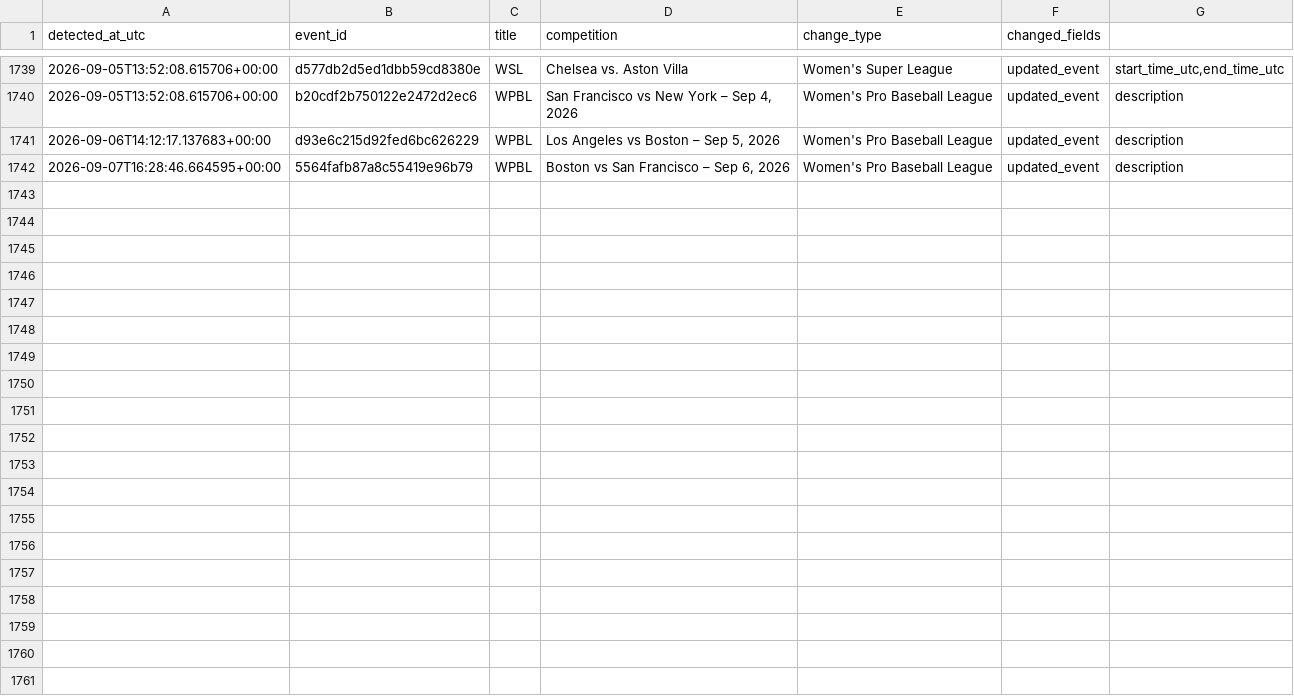
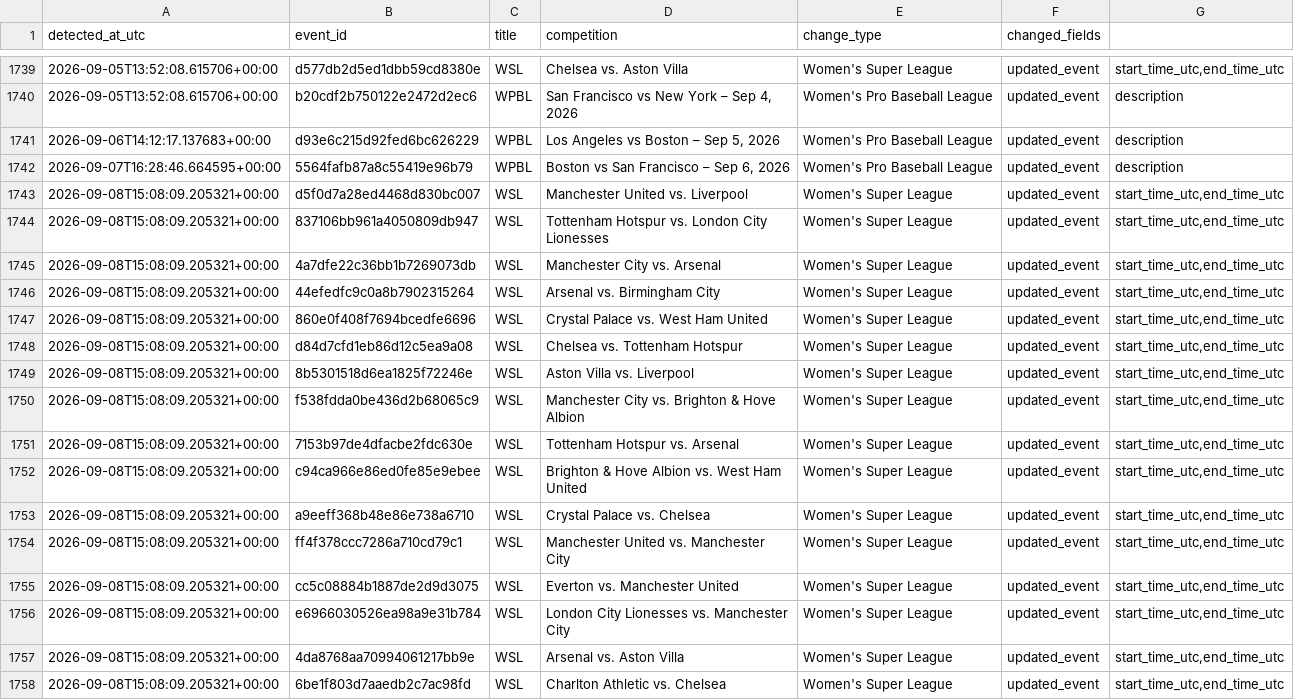
Before and after one commit to lemon-pie-now/her-match-automation, a CSV file: data/changes.csv, drawn as a sheet; only a part is shown, gaps mark what is left out.

```diff
--- a/data/changes.csv
+++ b/data/changes.csv
@@ -1742 +1742,17 @@ detected_at_utc,event_id,title,competition,change_type,changed_fields
 2026-09-07T16:28:46.664595+00:00,5564fafb87a8c55419e96b79,WPBL,"Boston vs San Francisco – Sep 6, 2026",Women's Pro Baseball League,updated_event,description
+2026-09-08T15:08:09.205321+00:00,d5f0d7a28ed4468d830bc007,WSL,Manchester United vs. Liverpool,Women's Super League,updated_event,"start_time_utc,end_time_utc"
+2026-09-08T15:08:09.205321+00:00,837106bb961a4050809db947,WSL,Tottenham Hotspur vs. London City Lionesses,Women's Super League,updated_event,"start_time_utc,end_time_utc"
+2026-09-08T15:08:09.205321+00:00,4a7dfe22c36bb1b7269073db,WSL,Manchester City vs. Arsenal,Women's Super League,updated_event,"start_time_utc,end_time_utc"
+2026-09-08T15:08:09.205321+00:00,44efedfc9c0a8b7902315264,WSL,Arsenal vs. Birmingham City,Women's Super League,updated_event,"start_time_utc,end_time_utc"
+2026-09-08T15:08:09.205321+00:00,860e0f408f7694bcedfe6696,WSL,Crystal Palace vs. West Ham United,Women's Super League,updated_event,"start_time_utc,end_time_utc"
+2026-09-08T15:08:09.205321+00:00,d84d7cfd1eb86d12c5ea9a08,WSL,Chelsea vs. Tottenham Hotspur,Women's Super League,updated_event,"start_time_utc,end_time_utc"
+2026-09-08T15:08:09.205321+00:00,8b5301518d6ea1825f72246e,WSL,Aston Villa vs. Liverpool,Women's Super League,updated_event,"start_time_utc,end_time_utc"
+2026-09-08T15:08:09.205321+00:00,f538fdda0be436d2b68065c9,WSL,Manchester City vs. Brighton & Hove Albion,Women's Super League,updated_event,"start_time_utc,end_time_utc"
+2026-09-08T15:08:09.205321+00:00,7153b97de4dfacbe2fdc630e,WSL,Tottenham Hotspur vs. Arsenal,Women's Super League,updated_event,"start_time_utc,end_time_utc"
+2026-09-08T15:08:09.205321+00:00,c94ca966e86ed0fe85e9ebee,WSL,Brighton & Hove Albion vs. West Ham United,Women's Super League,updated_event,"start_time_utc,end_time_utc"
+2026-09-08T15:08:09.205321+00:00,a9eeff368b48e86e738a6710,WSL,Crystal Palace vs. Chelsea,Women's Super League,updated_event,"start_time_utc,end_time_utc"
+2026-09-08T15:08:09.205321+00:00,ff4f378ccc7286a710cd79c1,WSL,Manchester United vs. Manchester City,Women's Super League,updated_event,"start_time_utc,end_time_utc"
+2026-09-08T15:08:09.205321+00:00,cc5c08884b1887de2d9d3075,WSL,Everton vs. Manchester United,Women's Super League,updated_event,"start_time_utc,end_time_utc"
+2026-09-08T15:08:09.205321+00:00,e6966030526ea98a9e31b784,WSL,London City Lionesses vs. Manchester City,Women's Super League,updated_event,"start_time_utc,end_time_utc"
+2026-09-08T15:08:09.205321+00:00,4da8768aa70994061217bb9e,WSL,Arsenal vs. Aston Villa,Women's Super League,updated_event,"start_time_utc,end_time_utc"
+2026-09-08T15:08:09.205321+00:00,6be1f803d7aaedb2c7ac98fd,WSL,Charlton Athletic vs. Chelsea,Women's Super League,updated_event,"start_time_utc,end_time_utc"
```
Also changed, not shown: data/events.csv, 1 other file.
